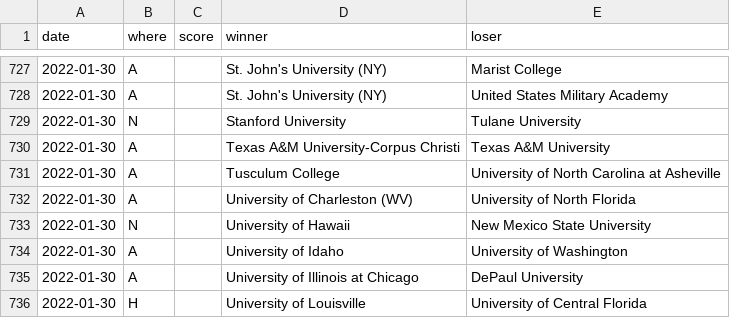
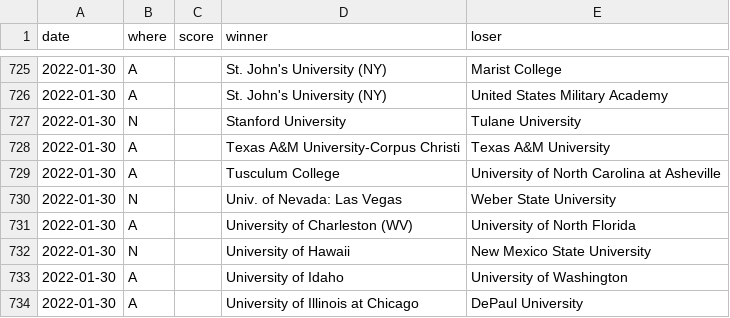
Before and after one commit to TennisOpenData/college-tennis-massey, a TSV file: 2021-22_men_results.tsv, drawn as a sheet; only a part is shown, gaps mark what is left out; the shorter side is filled out with more unchanged rows; the diff covers the shown part only; the diff names each change by its address in the sheet, - before the commit and + after, or states it on an @@ line.

```diff
--- a/2021-22_men_results.tsv
+++ b/2021-22_men_results.tsv
+row 730: 2022-01-30 | N |  | Univ. of Nevada: Las Vegas | Weber State University
```
Also changed, not shown: 2 added rows and 4 removed rows elsewhere in this file, 2021-22_women_results.tsv.
